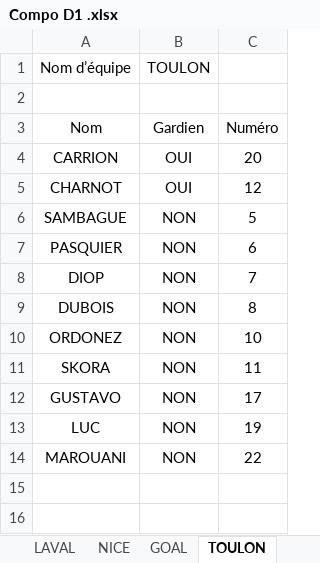
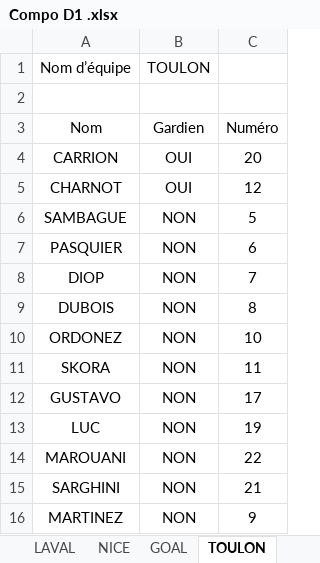
Before and after one commit to victorgeoffroy01-prog/d1-futsal-2026, an Excel workbook: Compo D1 .xlsx, sheet TOULON, drawn as a sheet; values as stored, in another font and other column widths than the file's, no borders; the diff names each change by its address in the sheet, - before the commit and + after, or states it on an @@ line.

```diff
--- a/Compo D1 .xlsx (sheet TOULON)
+++ b/Compo D1 .xlsx (sheet TOULON)
+row 15: SARGHINI | NON | 21
+row 16: MARTINEZ | NON | 9
```
Also changed, not shown: sheet SPORTING, 1 other file.
